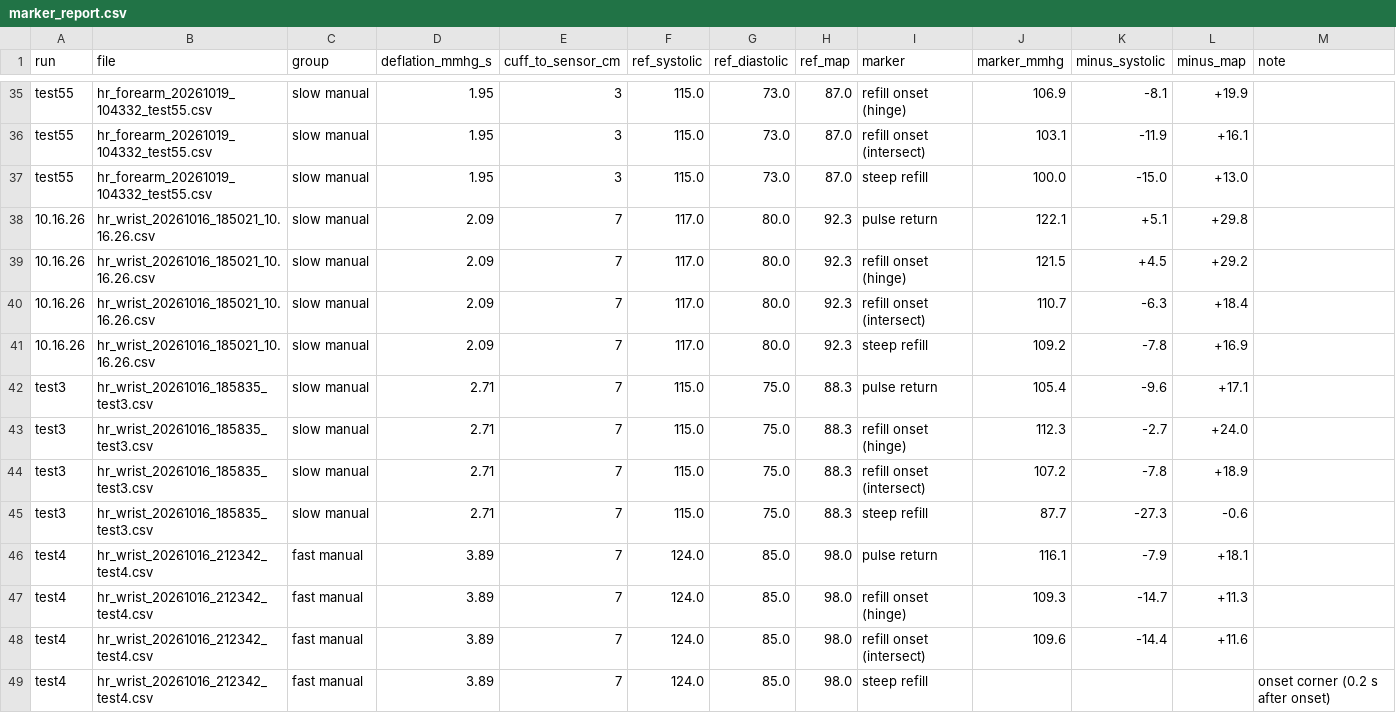
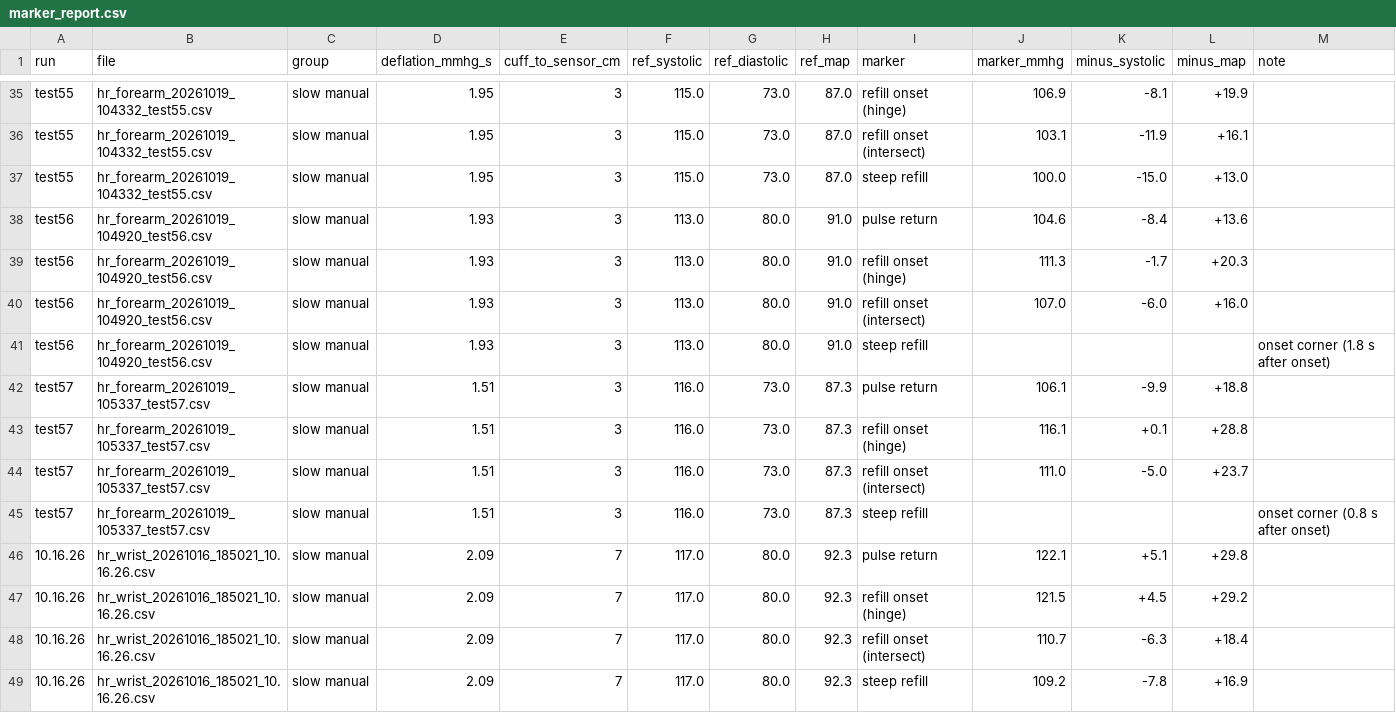
Before and after one commit to akkhilmorkonda/MAPQuest_PPG, a CSV file: data/marker_report.csv, drawn as a sheet; only a part is shown, gaps mark what is left out; the shorter side is filled out with more unchanged rows.

```diff
--- a/data/marker_report.csv
+++ b/data/marker_report.csv
@@ -37,2 +37,10 @@ test55,hr_forearm_20261019_104332_test55.csv,slow manual,1.95,3,115.0,73.0,87.0,
 test55,hr_forearm_20261019_104332_test55.csv,slow manual,1.95,3,115.0,73.0,87.0,steep refill,100.0,-15.0,+13.0,
+test56,hr_forearm_20261019_104920_test56.csv,slow manual,1.93,3,113.0,80.0,91.0,pulse return,104.6,-8.4,+13.6,
+test56,hr_forearm_20261019_104920_test56.csv,slow manual,1.93,3,113.0,80.0,91.0,refill onset (hinge),111.3,-1.7,+20.3,
+test56,hr_forearm_20261019_104920_test56.csv,slow manual,1.93,3,113.0,80.0,91.0,refill onset (intersect),107.0,-6.0,+16.0,
+test56,hr_forearm_20261019_104920_test56.csv,slow manual,1.93,3,113.0,80.0,91.0,steep refill,,,,onset corner (1.8 s after onset)
+test57,hr_forearm_20261019_105337_test57.csv,slow manual,1.51,3,116.0,73.0,87.3,pulse return,106.1,-9.9,+18.8,
+test57,hr_forearm_20261019_105337_test57.csv,slow manual,1.51,3,116.0,73.0,87.3,refill onset (hinge),116.1,+0.1,+28.8,
+test57,hr_forearm_20261019_105337_test57.csv,slow manual,1.51,3,116.0,73.0,87.3,refill onset (intersect),111.0,-5.0,+23.7,
+test57,hr_forearm_20261019_105337_test57.csv,slow manual,1.51,3,116.0,73.0,87.3,steep refill,,,,onset corner (0.8 s after onset)
 10.16.26,hr_wrist_20261016_185021_10.16.26.csv,slow manual,2.09,7,117.0,80.0,92.3,pulse return,122.1,+5.1,+29.8,
```
Also changed, not shown: 10 other files.
